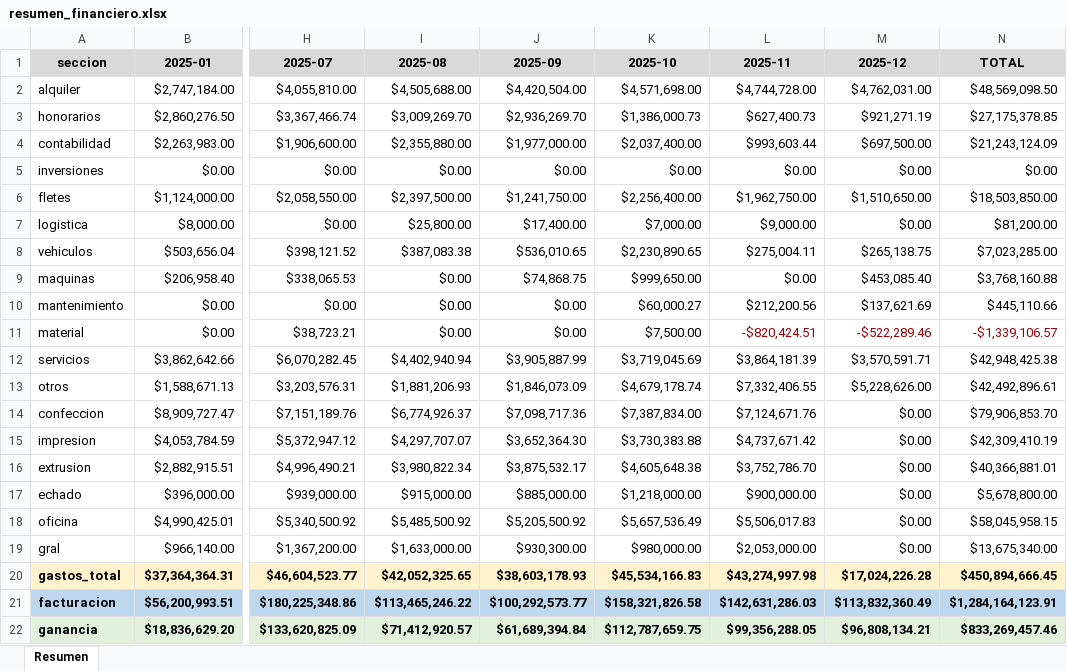
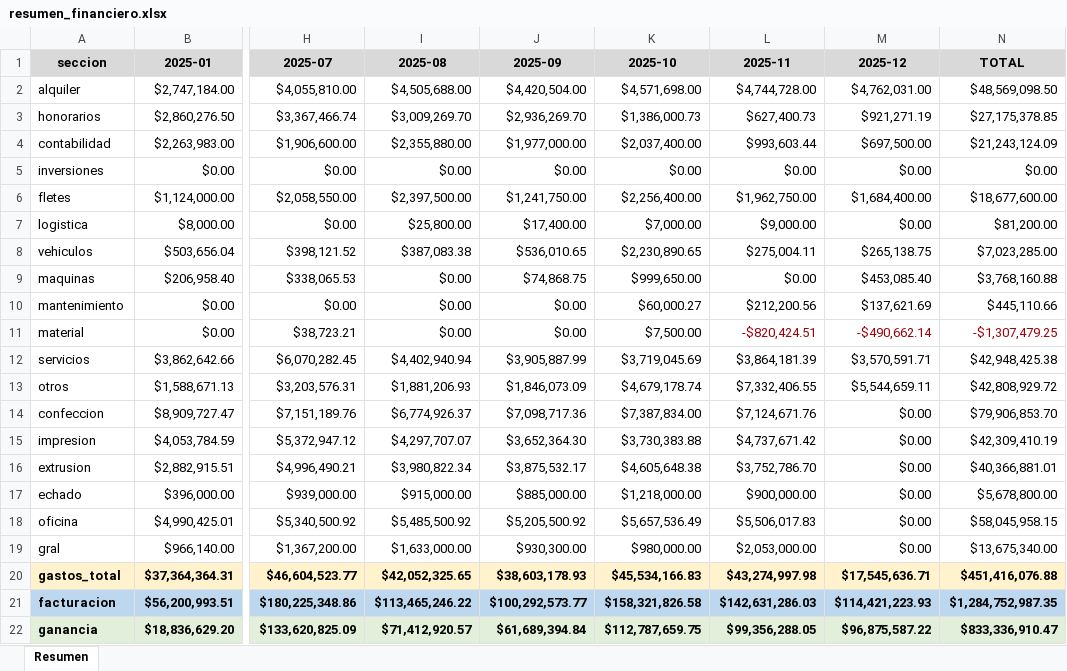
Before and after one commit to lolo-pb/bolciti-excel-analysis, an Excel workbook: out/resumen_financiero.xlsx, sheet Resumen, drawn as a sheet; only a part is shown, gaps mark what is left out; values as stored, in another font and other column widths than the file's, no borders; the diff names each change by its address in the sheet, - before the commit and + after, or states it on an @@ line.

```diff
--- a/out/resumen_financiero.xlsx (sheet Resumen)
+++ b/out/resumen_financiero.xlsx (sheet Resumen)
-M6 (2025-12): $1,510,650.00
+M6 (2025-12): $1,684,400.00
-N6 (TOTAL): $18,503,850.00
+N6 (TOTAL): $18,677,600.00
-M11 (2025-12): -$522,289.46
+M11 (2025-12): -$490,662.14
-N11 (TOTAL): -$1,339,106.57
+N11 (TOTAL): -$1,307,479.25
-M13 (2025-12): $5,228,626.00
+M13 (2025-12): $5,544,659.11
-N13 (TOTAL): $42,492,896.61
+N13 (TOTAL): $42,808,929.72
-M20 (2025-12): $17,024,226.28
+M20 (2025-12): $17,545,636.71
-N20 (TOTAL): $450,894,666.45
+N20 (TOTAL): $451,416,076.88
-M21 (2025-12): $113,832,360.49
+M21 (2025-12): $114,421,223.93
-N21 (TOTAL): $1,284,164,123.91
+N21 (TOTAL): $1,284,752,987.35
-M22 (2025-12): $96,808,134.21
+M22 (2025-12): $96,875,587.22
-N22 (TOTAL): $833,269,457.46
+N22 (TOTAL): $833,336,910.47
```
Also changed, not shown: res/facturas-s2.xlsx, res/gastos-s2.xlsx, 7 other files.
